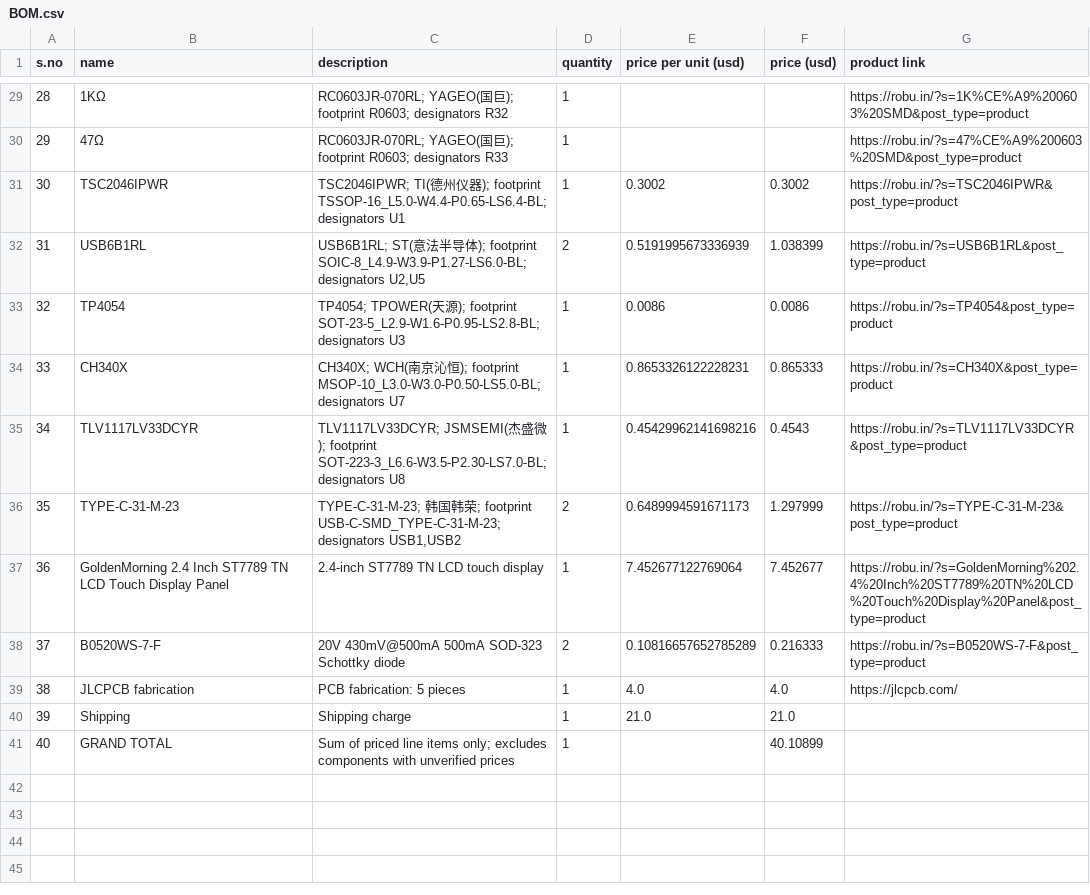
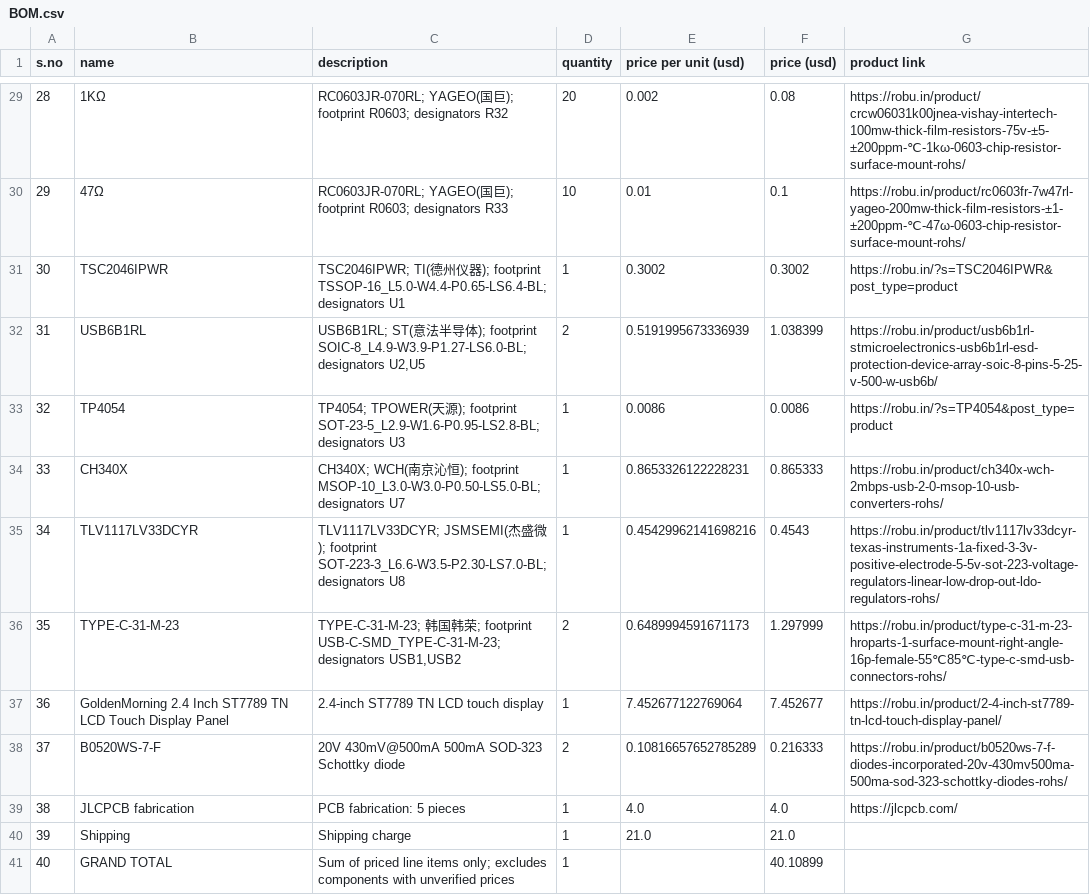
Before and after one commit to Shaurya-Ashu/ES3, a CSV file: BOM.csv, drawn as a sheet; only a part is shown, gaps mark what is left out; the diff covers the shown part only.

Commit message:
Revise product links and prices in BOM.csv
Updated product links and prices for several components in BOM.csv.

```diff
--- a/BOM.csv
+++ b/BOM.csv
@@ -29,11 +29,11 @@ s.no,name,description,quantity,price per unit (usd),price (usd),product link
-28,1KΩ,RC0603JR-070RL; YAGEO(国巨); footprint R0603; designators R32,1,,,https://robu.in/?s=1K%CE%A9%200603%20SMD&post_type=product
-29,47Ω,RC0603JR-070RL; YAGEO(国巨); footprint R0603; designators R33,1,,,https://robu.in/?s=47%CE%A9%200603%20SMD&post_type=product
+28,1KΩ,RC0603JR-070RL; YAGEO(国巨); footprint R0603; designators R32,20,0.002,0.08,https://robu.in/product/crcw06031k00jnea-vishay-intertech-100mw-thick-film-resistors-75v-±5-±200ppm-℃-1kω-0603-chip-resistor-surface-mount-rohs/
+29,47Ω,RC0603JR-070RL; YAGEO(国巨); footprint R0603; designators R33,10,0.01,0.1,https://robu.in/product/rc0603fr-7w47rl-yageo-200mw-thick-film-resistors-±1-±200ppm-℃-47ω-0603-chip-resistor-surface-mount-rohs/
 30,TSC2046IPWR,TSC2046IPWR; TI(德州仪器); footprint TSSOP-16_L5.0-W4.4-P0.65-LS6.4-BL; designators U1,1,0.3002,0.3002,https://robu.in/?s=TSC2046IPWR&post_type=product
-31,USB6B1RL,"USB6B1RL; ST(意法半导体); footprint SOIC-8_L4.9-W3.9-P1.27-LS6.0-BL; designators U2,U5",2,0.5191995673336939,1.038399,https://robu.in/?s=USB6B1RL&post_type=product
+31,USB6B1RL,"USB6B1RL; ST(意法半导体); footprint SOIC-8_L4.9-W3.9-P1.27-LS6.0-BL; designators U2,U5",2,0.5191995673336939,1.038399,https://robu.in/product/usb6b1rl-stmicroelectronics-usb6b1rl-esd-protection-device-array-soic-8-pins-5-25-v-500-w-usb6b/
 32,TP4054,TP4054; TPOWER(天源); footprint SOT-23-5_L2.9-W1.6-P0.95-LS2.8-BL; designators U3,1,0.0086,0.0086,https://robu.in/?s=TP4054&post_type=product
-33,CH340X,CH340X; WCH(南京沁恒); footprint MSOP-10_L3.0-W3.0-P0.50-LS5.0-BL; designators U7,1,0.8653326122228231,0.865333,https://robu.in/?s=CH340X&post_type=product
-34,TLV1117LV33DCYR,TLV1117LV33DCYR; JSMSEMI(杰盛微); footprint SOT-223-3_L6.6-W3.5-P2.30-LS7.0-BL; designators U8,1,0.45429962141698216,0.4543,https://robu.in/?s=TLV1117LV33DCYR&post_type=product
-35,TYPE-C-31-M-23,"TYPE-C-31-M-23; 韩国韩荣; footprint USB-C-SMD_TYPE-C-31-M-23; designators USB1,USB2",2,0.6489994591671173,1.297999,https://robu.in/?s=TYPE-C-31-M-23&post_type=product
-36,GoldenMorning 2.4 Inch ST7789 TN LCD Touch Display Panel,2.4-inch ST7789 TN LCD touch display,1,7.452677122769064,7.452677,https://robu.in/?s=GoldenMorning%202.4%20Inch%20ST7789%20TN%20LCD%20Touch%20Display%20Panel&post_type=product
-37,B0520WS-7-F,20V 430mV@500mA 500mA SOD-323 Schottky diode,2,0.10816657652785289,0.216333,https://robu.in/?s=B0520WS-7-F&post_type=product
+33,CH340X,CH340X; WCH(南京沁恒); footprint MSOP-10_L3.0-W3.0-P0.50-LS5.0-BL; designators U7,1,0.8653326122228231,0.865333,https://robu.in/product/ch340x-wch-2mbps-usb-2-0-msop-10-usb-converters-rohs/
+34,TLV1117LV33DCYR,TLV1117LV33DCYR; JSMSEMI(杰盛微); footprint SOT-223-3_L6.6-W3.5-P2.30-LS7.0-BL; designators U8,1,0.45429962141698216,0.4543,https://robu.in/product/tlv1117lv33dcyr-texas-instruments-1a-fixed-3-3v-positive-electrode-5-5v-sot-223-voltage-regulators-linear-low-drop-out-ldo-regulators-rohs/
+35,TYPE-C-31-M-23,"TYPE-C-31-M-23; 韩国韩荣; footprint USB-C-SMD_TYPE-C-31-M-23; designators USB1,USB2",2,0.6489994591671173,1.297999,https://robu.in/product/type-c-31-m-23-hroparts-1-surface-mount-right-angle-16p-female-55℃85℃-type-c-smd-usb-connectors-rohs/
+36,GoldenMorning 2.4 Inch ST7789 TN LCD Touch Display Panel,2.4-inch ST7789 TN LCD touch display,1,7.452677122769064,7.452677,https://robu.in/product/2-4-inch-st7789-tn-lcd-touch-display-panel/
+37,B0520WS-7-F,20V 430mV@500mA 500mA SOD-323 Schottky diode,2,0.10816657652785289,0.216333,https://robu.in/product/b0520ws-7-f-diodes-incorporated-20v-430mv500ma-500ma-sod-323-schottky-diodes-rohs/
 38,JLCPCB fabrication,PCB fabrication: 5 pieces,1,4.0,4.0,https://jlcpcb.com/
```
Also changed, not shown: 71 edited cells elsewhere in this file.
